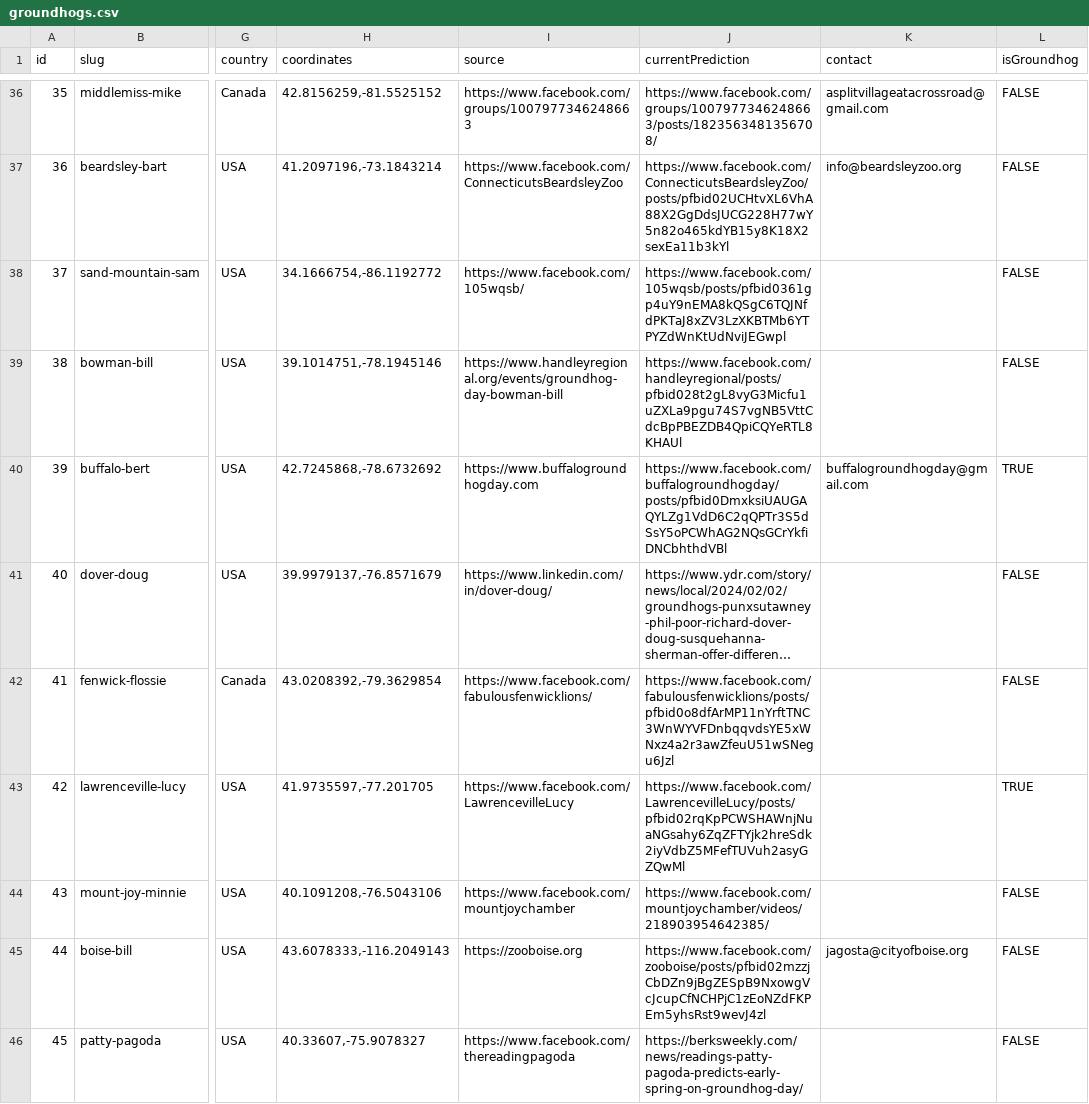
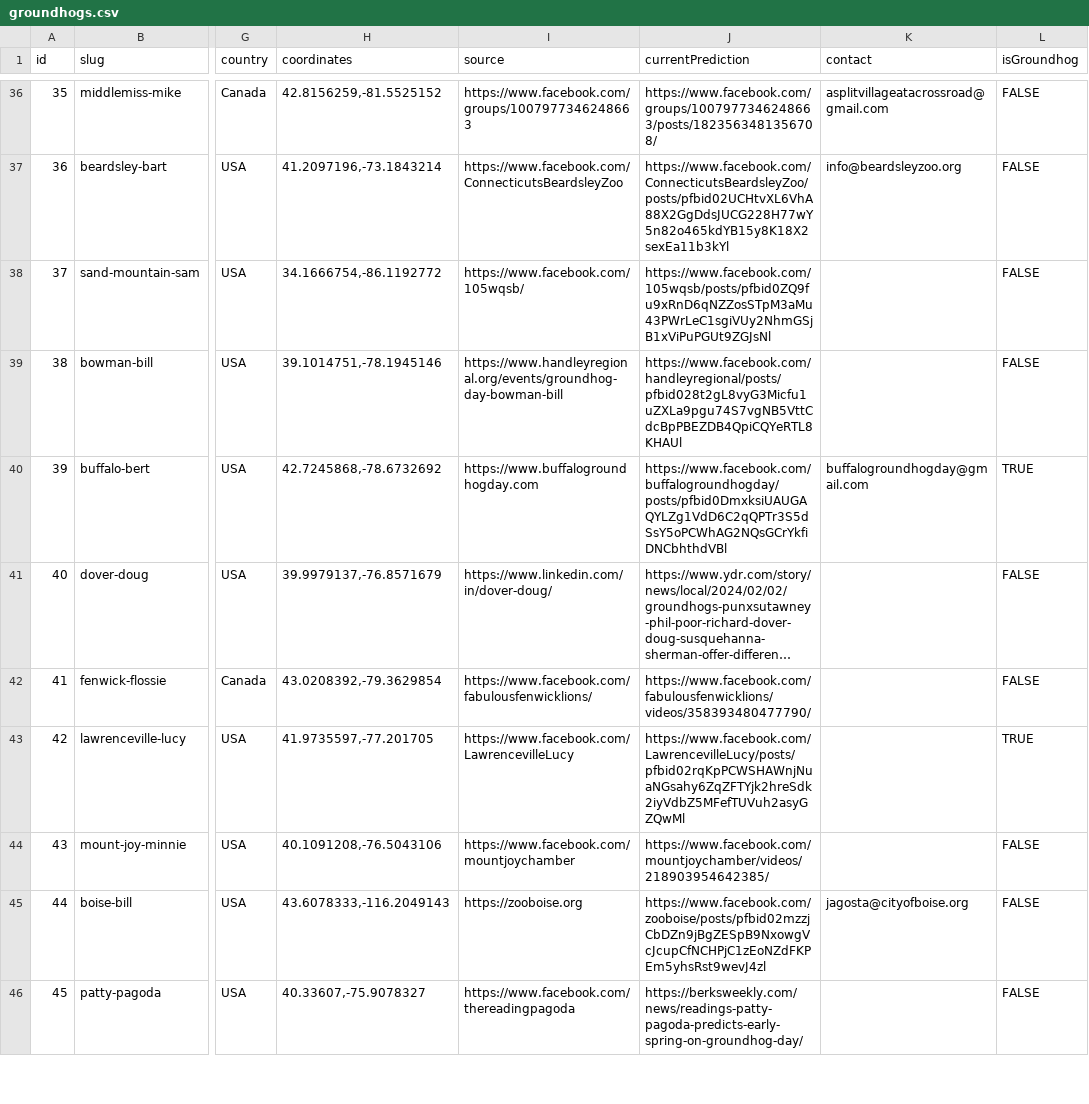
Before and after one commit to pcraig3/ghog-day, a CSV file: csv/groundhogs.csv, drawn as a sheet; only a part is shown, gaps mark what is left out; long unchanged cells end in …; the diff covers the shown part only; the diff names each change by its address in the sheet, - before the commit and + after, or states it on an @@ line.

Commit message:
More predictions!

```diff
--- a/csv/groundhogs.csv
+++ b/csv/groundhogs.csv
-J38 (currentPrediction): https://www.facebook.com/105wqsb/posts/pfbid0361gp4uY9nEMA8kQSgC6TQJNfdPKTaJ8xZV3LzXKBTMb6YTPYZdWnKtUdNviJEGwpl
+J38 (currentPrediction): https://www.facebook.com/105wqsb/posts/pfbid0ZQ9fu9xRnD6qNZZosSTpM3aMu43PWrLeC1sgiVUy2NhmGSjB1xViPuPGUt9ZGJsNl
-J42 (currentPrediction): https://www.facebook.com/fabulousfenwicklions/posts/pfbid0o8dfArMP11nYrftTNC3WnWYVFDnbqqvdsYE5xWNxz4a2r3awZfeuU51wSNegu6Jzl
+J42 (currentPrediction): https://www.facebook.com/fabulousfenwicklions/videos/358393480477790/
```
Also changed, not shown: 12 edited cells elsewhere in this file, csv/predictions/balzac-billy.csv, csv/predictions/french-creek-freddie.csv, 13 other files.
